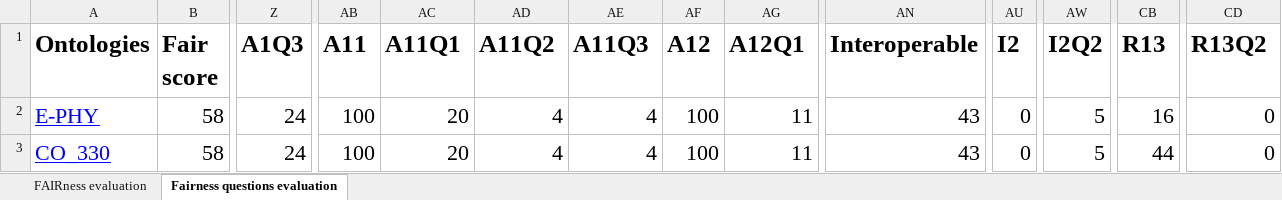
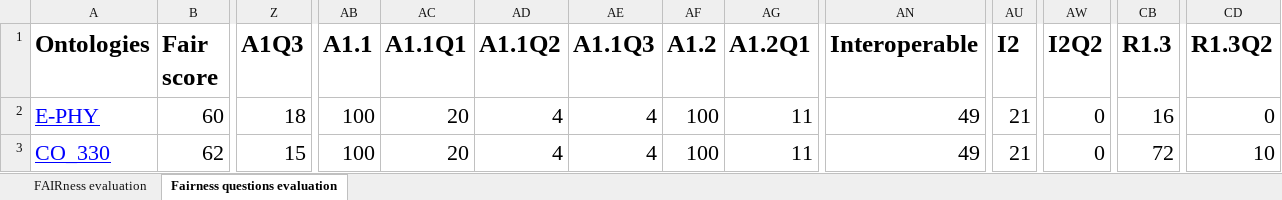
Before and after one commit to agroportal/fairness, an Excel workbook: doc/results/FAIR-results.xlsx, sheet Fairness questions evaluation, drawn as a sheet; only a part is shown, gaps mark what is left out; values as stored, in another font and other column widths than the file's, no borders; the diff covers the shown part only; the diff names each change by its address in the sheet, - before the commit and + after, or states it on an @@ line.

Commit message:
update doc FAIR-results.xlsx

```diff
--- a/doc/results/FAIR-results.xlsx (sheet Fairness questions evaluation)
+++ b/doc/results/FAIR-results.xlsx (sheet Fairness questions evaluation)
-AB1: A11
+AB1: A1.1
-AC1: A11Q1
+AC1: A1.1Q1
-AD1: A11Q2
+AD1: A1.1Q2
-AE1: A11Q3
+AE1: A1.1Q3
-AF1: A12
+AF1: A1.2
-AG1: A12Q1
+AG1: A1.2Q1
-CB1: R13
+CB1: R1.3
-CD1: R13Q2
+CD1: R1.3Q2
-B2 (Fair score): 58
+B2 (Fair score): 60
-Z2 (A1Q3): 24
+Z2 (A1Q3): 18
-AN2:AN3 (Interoperable): 43
+AN2:AN3 (Interoperable): 49
-AU2:AU3 (I2): 0
+AU2:AU3 (I2): 21
-AW2:AW3 (I2Q2): 5
+AW2:AW3 (I2Q2): 0
-B3 (Fair score): 58
+B3 (Fair score): 62
-Z3 (A1Q3): 24
+Z3 (A1Q3): 15
-CB3 (R1.3): 44
+CB3 (R1.3): 72
-CD3 (R1.3Q2): 0
+CD3 (R1.3Q2): 10
```
Also changed, not shown: 1824 edited cells elsewhere in this sheet, sheet FAIRness evaluation.
